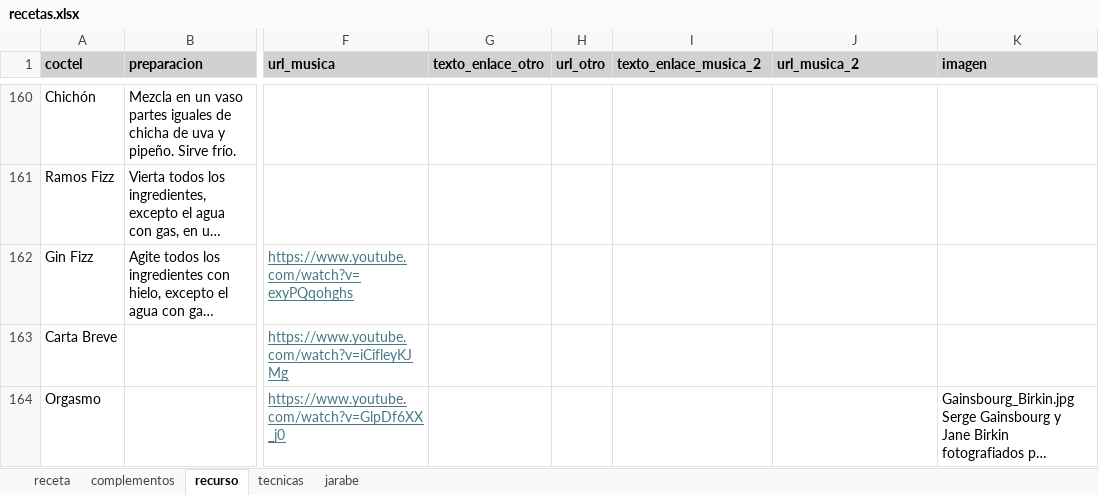
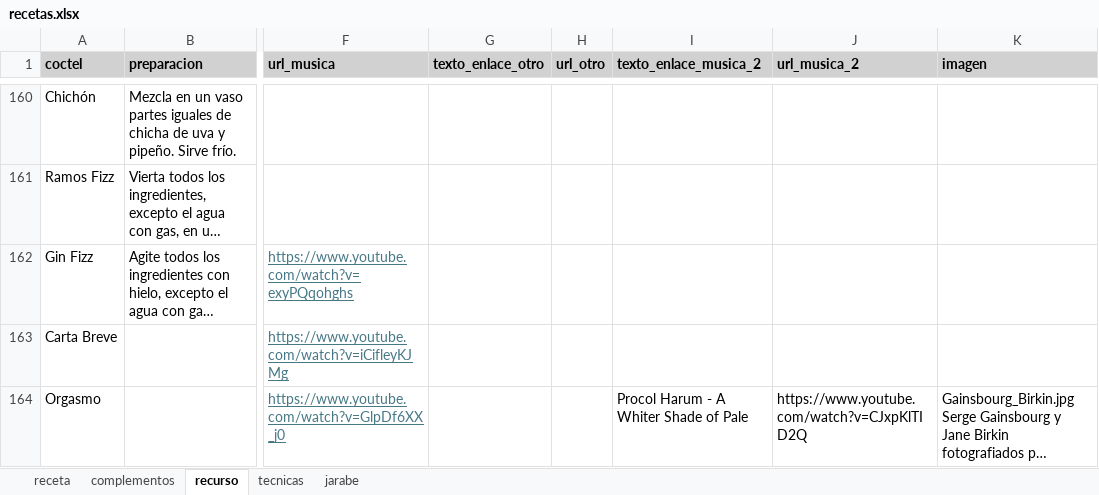
Before and after one commit to cargomir/clubdelicores, an Excel workbook: data/recetas.xlsx, sheet recurso, drawn as a sheet; only a part is shown, gaps mark what is left out; long unchanged cells end in …; values as stored, in another font and other column widths than the file's, no borders; the diff names each change by its address in the sheet, - before the commit and + after, or states it on an @@ line.

Commit message:
Add files via upload

```diff
--- a/data/recetas.xlsx (sheet recurso)
+++ b/data/recetas.xlsx (sheet recurso)
-I164 (texto_enlace_musica_2): (empty)
+I164 (texto_enlace_musica_2): Procol Harum - A Whiter Shade of Pale
-J164 (url_musica_2): (empty)
+J164 (url_musica_2): https://www.youtube.com/watch?v=CJxpKlTID2Q
```
